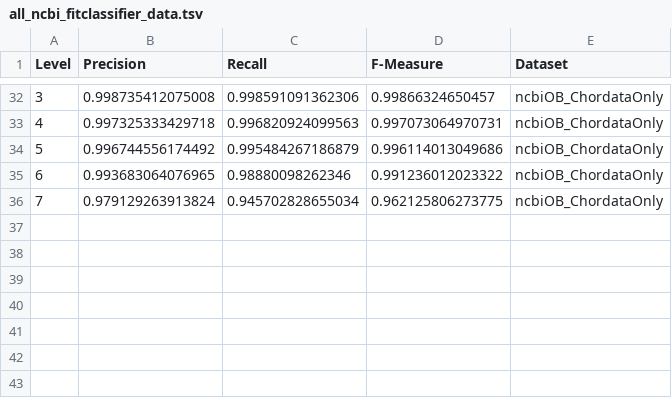
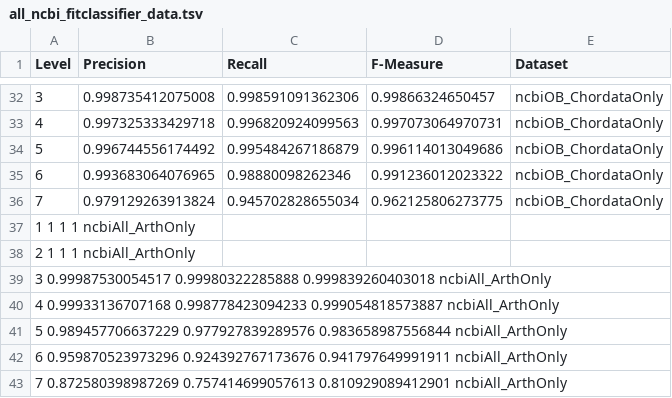
Before and after one commit to devonorourke/COIdatabases, a TSV file: rescript_paper/data/fitClassifier/all_ncbi_fitclassifier_data.tsv, drawn as a sheet; only a part is shown, gaps mark what is left out.

```diff
--- a/rescript_paper/data/fitClassifier/all_ncbi_fitclassifier_data.tsv
+++ b/rescript_paper/data/fitClassifier/all_ncbi_fitclassifier_data.tsv
@@ -36 +36,8 @@ Level	Precision	Recall	F-Measure	Dataset
 7	0.979129263913824	0.945702828655034	0.962125806273775	ncbiOB_ChordataOnly
+1       1       1       1       ncbiAll_ArthOnly
+2       1       1       1       ncbiAll_ArthOnly
+3       0.99987530054517        0.99980322285888        0.999839260403018       ncbiAll_ArthOnly
+4       0.99933136707168        0.998778423094233       0.999054818573887       ncbiAll_ArthOnly
+5       0.989457706637229       0.977927839289576       0.983658987556844       ncbiAll_ArthOnly
+6       0.959870523973296       0.924392767173676       0.941797649991911       ncbiAll_ArthOnly
+7       0.872580398987269       0.757414699057613       0.810929089412901       ncbiAll_ArthOnly
```
Also changed, not shown: rescript_paper/data/crossValidate/all_ncbi_crossvalidate_data.tsv, 2 other files.
